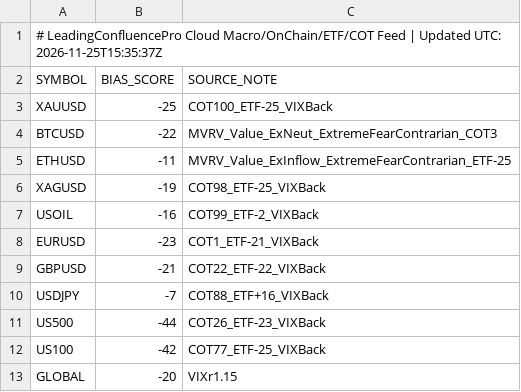
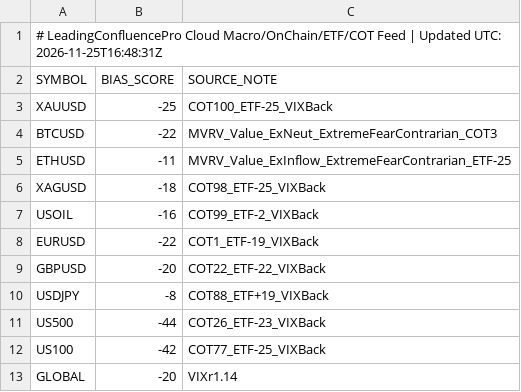
Before and after one commit to gamehotspot62/mt5-leading-confluence-cloud, a CSV file: data/MacroFlowBias.csv, drawn as a sheet.

```diff
--- a/data/MacroFlowBias.csv
+++ b/data/MacroFlowBias.csv
@@ -1,2 +1,2 @@
-# LeadingConfluencePro Cloud Macro/OnChain/ETF/COT Feed | Updated UTC: 2026-11-25T15:35:37Z
+# LeadingConfluencePro Cloud Macro/OnChain/ETF/COT Feed | Updated UTC: 2026-11-25T16:48:31Z
 SYMBOL,BIAS_SCORE,SOURCE_NOTE
@@ -5,9 +5,9 @@ BTCUSD,-22,MVRV_Value_ExNeut_ExtremeFearContrarian_COT3
 ETHUSD,-11,MVRV_Value_ExInflow_ExtremeFearContrarian_ETF-25
-XAGUSD,-19,COT98_ETF-25_VIXBack
+XAGUSD,-18,COT98_ETF-25_VIXBack
 USOIL,-16,COT99_ETF-2_VIXBack
-EURUSD,-23,COT1_ETF-21_VIXBack
-GBPUSD,-21,COT22_ETF-22_VIXBack
-USDJPY,-7,COT88_ETF+16_VIXBack
+EURUSD,-22,COT1_ETF-19_VIXBack
+GBPUSD,-20,COT22_ETF-22_VIXBack
+USDJPY,-8,COT88_ETF+19_VIXBack
 US500,-44,COT26_ETF-23_VIXBack
 US100,-42,COT77_ETF-25_VIXBack
-GLOBAL,-20,VIXr1.15
+GLOBAL,-20,VIXr1.14
```
Also changed, not shown: 3 other files.
